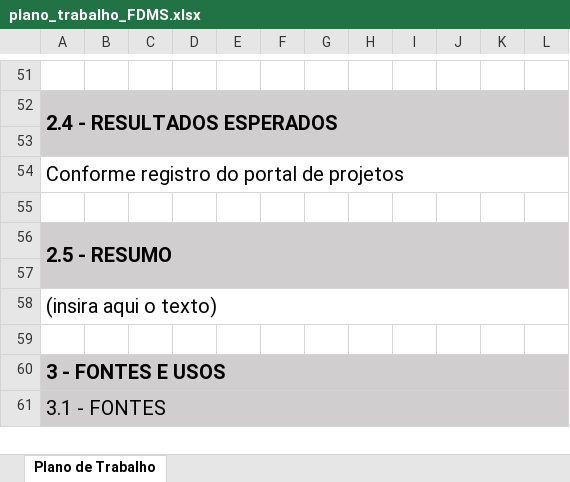
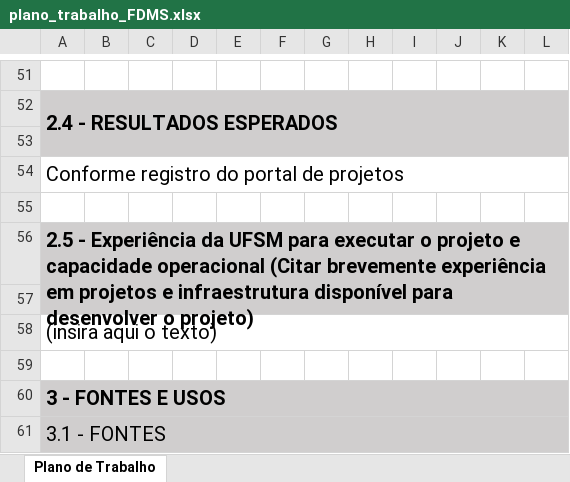
Before and after one commit to JulioMSantos/codautom, an Excel workbook: Modelos/AG/FDMS/plano_trabalho_FDMS.xlsx, sheet Plano de Trabalho, drawn as a sheet; only a part is shown, gaps mark what is left out; values as stored, in another font and other column widths than the file's, no borders; the diff names each change by its address in the sheet, - before the commit and + after, or states it on an @@ line.

Commit message:
Add files via upload

```diff
--- a/Modelos/AG/FDMS/plano_trabalho_FDMS.xlsx (sheet Plano de Trabalho)
+++ b/Modelos/AG/FDMS/plano_trabalho_FDMS.xlsx (sheet Plano de Trabalho)
-A56: 2.5 - RESUMO
+A56: 2.5 - Experiência da UFSM para executar o projeto e capacidade operacional (Citar brevemente experiência em projetos e infraestrutura disponível para desenvolver o projeto)
```
